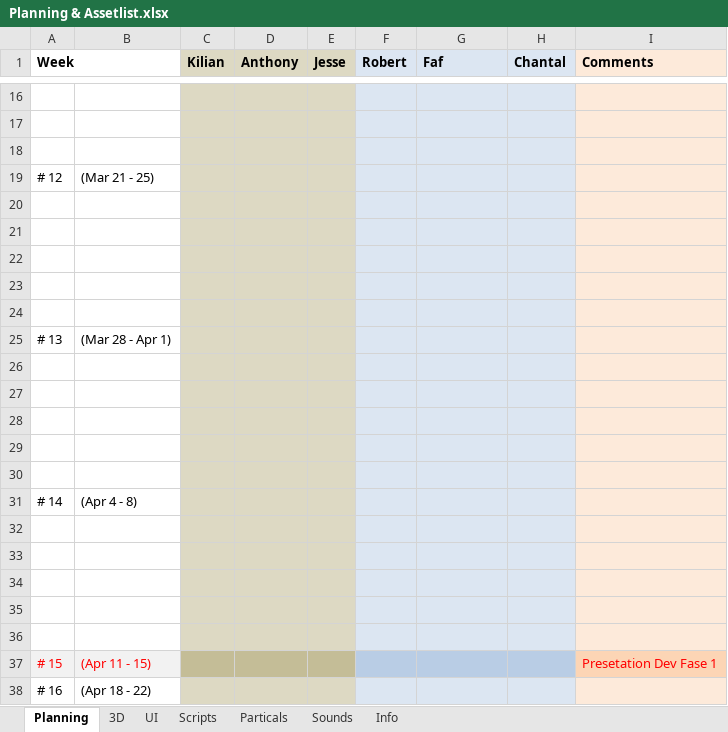
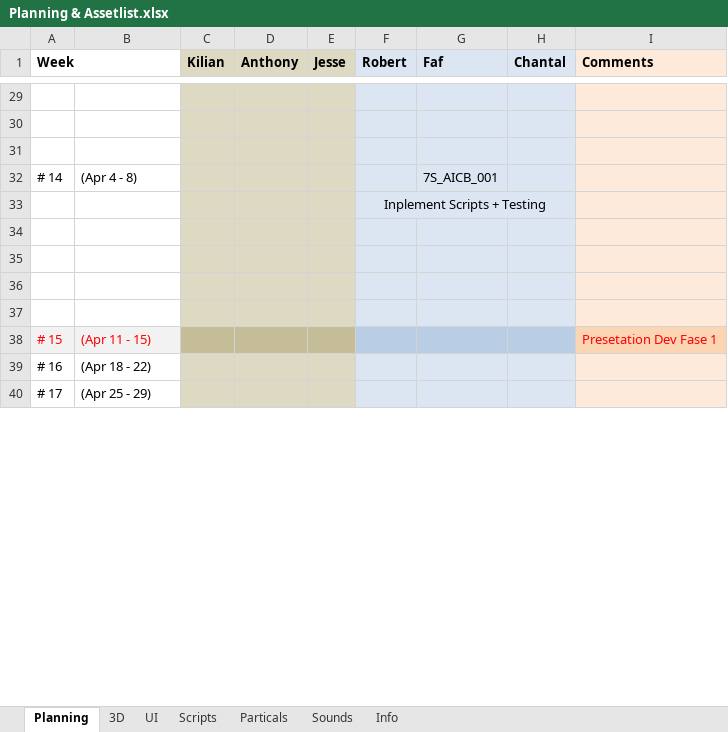
Before and after one commit to blackhol/Order66, an Excel workbook: Planning & Assetlist.xlsx, sheet Planning, drawn as a sheet; only a part is shown, gaps mark what is left out; the shorter side is filled out with more unchanged rows; values as stored, in another font and other column widths than the file's, no borders; removed rows and columns are numbered as before the commit, all else as after; the diff covers the shown part only; the diff names each change by its address in the sheet, - before the commit and + after, or states it on an @@ line.

Commit message:
Planning Devs

```diff
--- a/Planning & Assetlist.xlsx (sheet Planning)
+++ b/Planning & Assetlist.xlsx (sheet Planning)
-row 19: # 12 | (Mar 21 - 25)
-row 20: (empty)
-row 21: (empty)
-row 22: (empty)
-row 23: (empty)
-row 24: (empty)
-row 25: # 13 | (Mar 28 - Apr 1)
-row 26: (empty)
-row 27: (empty)
-row 28: (empty)
-row 29: (empty)
-row 30: (empty)
-G32 (Faf): (empty)
+G32 (Faf): 7S_AICB_001
-F33 (Robert): (empty)
+F33 (Robert): Inplement Scripts + Testing
+F33:H33 merged
```
Also changed, not shown: 14 added rows, 1 removed row and 5 edited cells elsewhere in this sheet, sheet Scripts.
